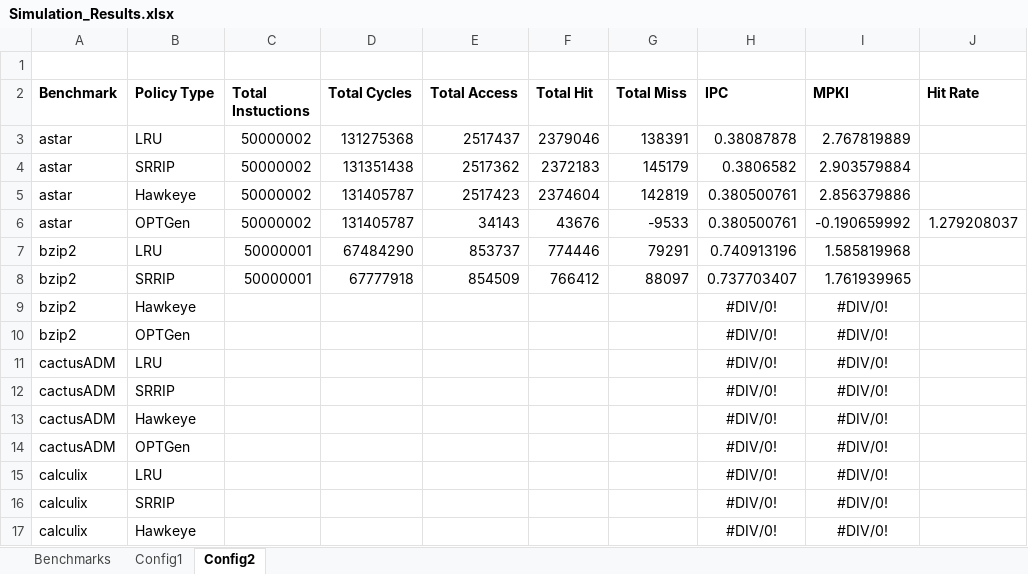
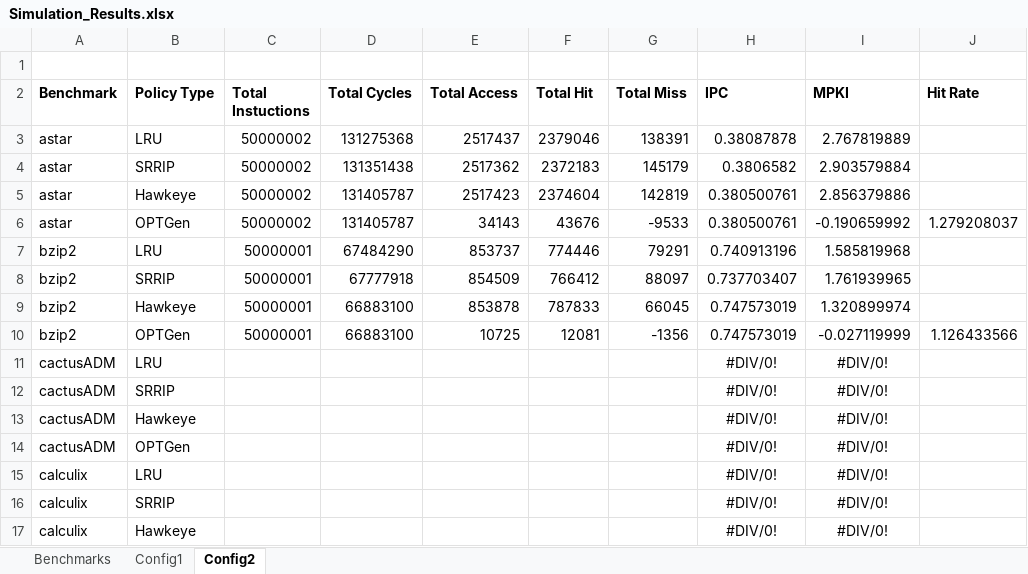
Before and after one commit to hyerania/Belady-Cache-Replacement, an Excel workbook: Reports/Simulation_Results.xlsx, sheet Config2, drawn as a sheet; only a part is shown; values as stored, in another font and other column widths than the file's, no borders; removed rows and columns are numbered as before the commit, all else as after; the diff names each change by its address in the sheet, - before the commit and + after, or states it on an @@ line.

Commit message:
Added Hawkeye for both configs using bzip2 benchmark

```diff
--- a/Reports/Simulation_Results.xlsx (sheet Config2)
+++ b/Reports/Simulation_Results.xlsx (sheet Config2)
-row 9: bzip2 | Hawkeye |  |  |  |  |  | #DIV/0! | #DIV/0!
-row 10: bzip2 | OPTGen |  |  |  |  |  | #DIV/0! | #DIV/0!
+row 9: bzip2 | Hawkeye | 50000001 | 66883100 | 853878 | 787833 | 66045 | 0.747573019 | 1.320899974
+row 10: bzip2 | OPTGen | 50000001 | 66883100 | 10725 | 12081 | -1356 | 0.747573019 | -0.027119999 | 1.126433566
```
Also changed, not shown: sheet Config1.
